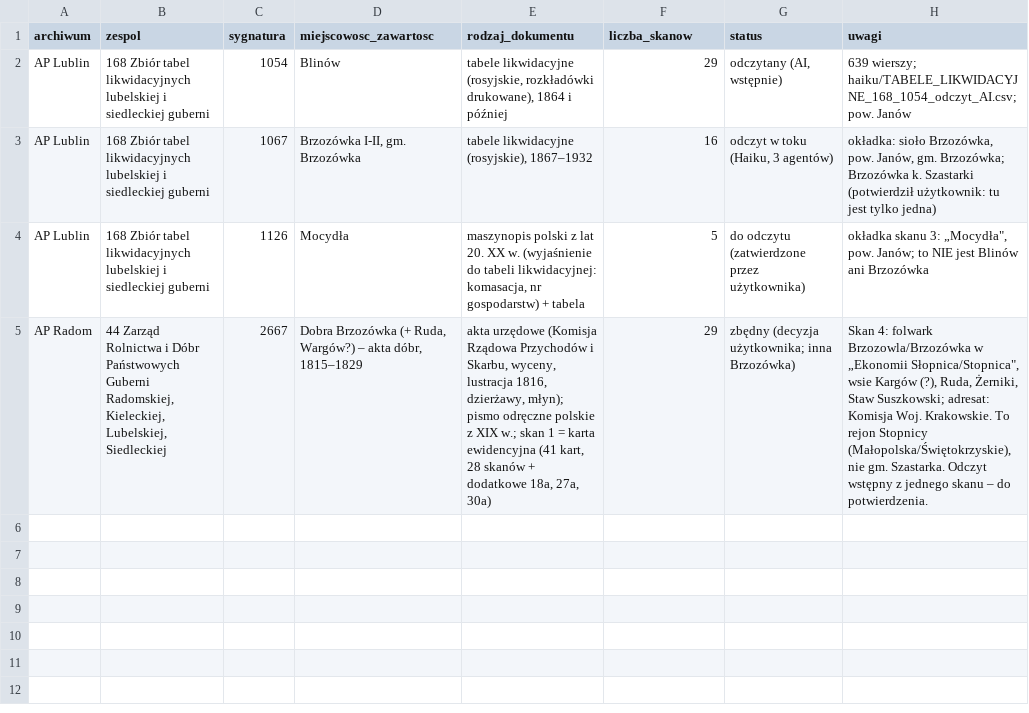
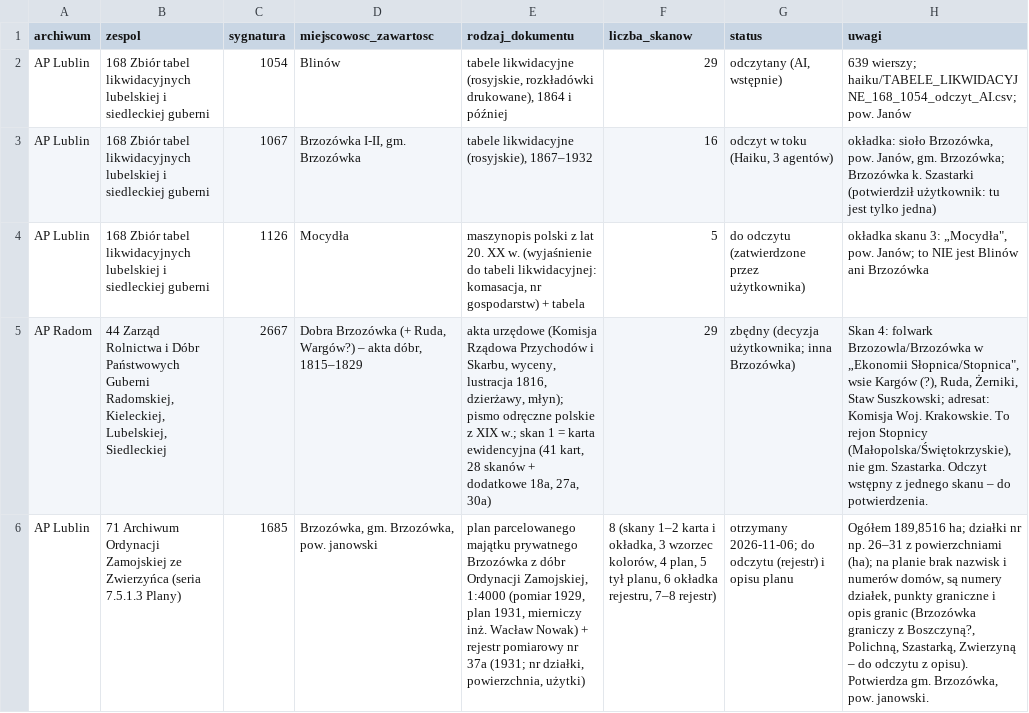
Before and after one commit to toxiconus/genealog-indexer-v7.1, a CSV file: public/konsolidacja/haiku/TABELE_LIKWIDACYJNE_REJESTR_JEDNOSTEK.csv, drawn as a sheet; the diff names each change by its address in the sheet, - before the commit and + after, or states it on an @@ line.

```diff
--- a/public/konsolidacja/haiku/TABELE_LIKWIDACYJNE_REJESTR_JEDNOSTEK.csv
+++ b/public/konsolidacja/haiku/TABELE_LIKWIDACYJNE_REJESTR_JEDNOSTEK.csv
+row 6: AP Lublin | 71 Archiwum Ordynacji Zamojskiej ze Zwierzyńca (seria 7.5.1.3 Plany) | 1685 | Brzozówka, gm. Brzozówka, pow. janowski | plan parcelowanego majątku prywatnego Brzozówka z dóbr Ordynacji Zamojskiej, 1:4000 (pomiar 1929, plan 1931, mierniczy inż. Wacław Nowak) + rejestr pomiarowy nr 37a (1931; nr działki, powierzchnia, użytki) | 8 (skany 1–2 karta i okładka, 3 wzorzec kolorów, 4 plan, 5 tył planu, 6 okładka rejestru, 7–8 rejestr) | otrzymany 2026-11-06; do odczytu (rejestr) i opisu planu | Ogółem 189,8516 ha; działki nr np. 26–31 z powierzchniami (ha); na planie brak nazwisk i numerów domów, są numery działek, punkty graniczne i opis granic (Brzozówka graniczy z Boszczyną?, Polichną, Szastarką, Zwierzyną – do odczytu z opisu). Potwierdza gm. Brzozówka, pow. janowski.
```
Also changed, not shown: public/konsolidacja/haiku/TABELE_LIKWIDACYJNE_REJESTR_SKANOW.csv.
